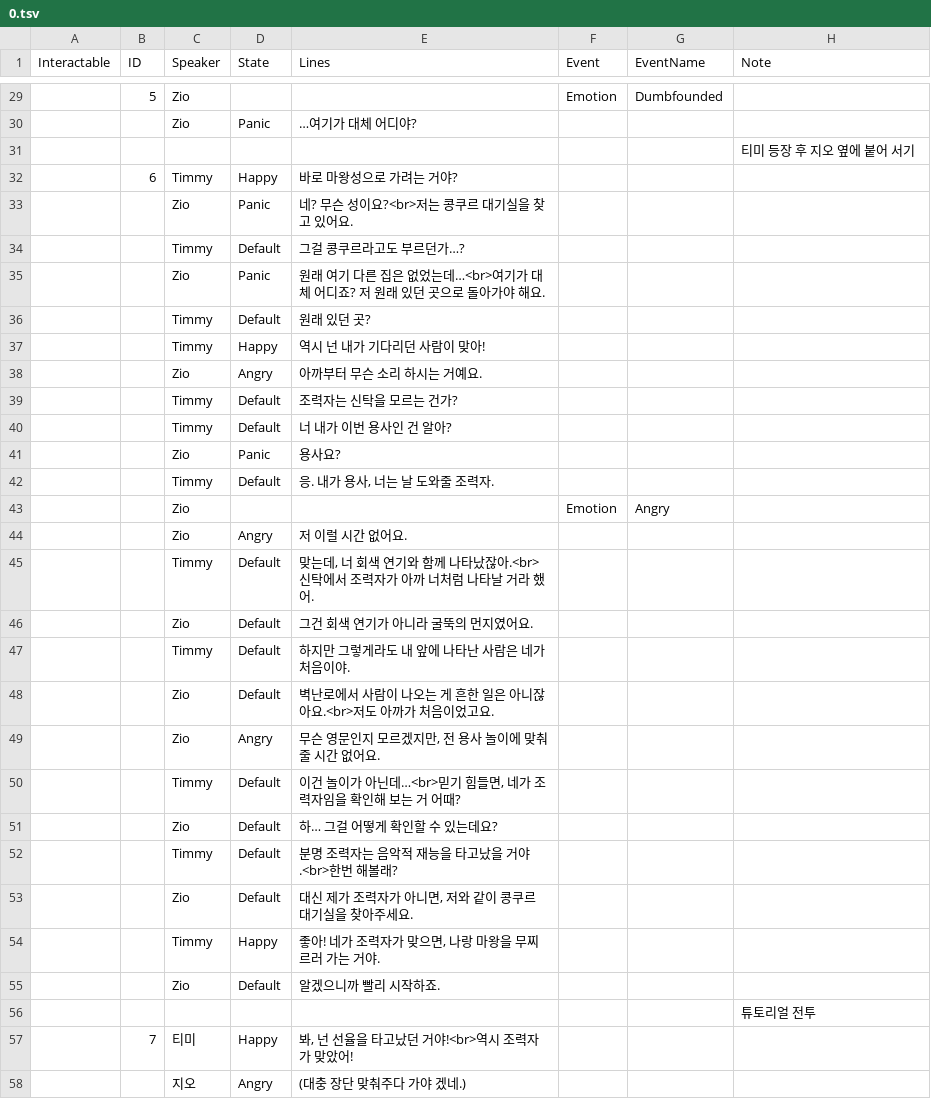
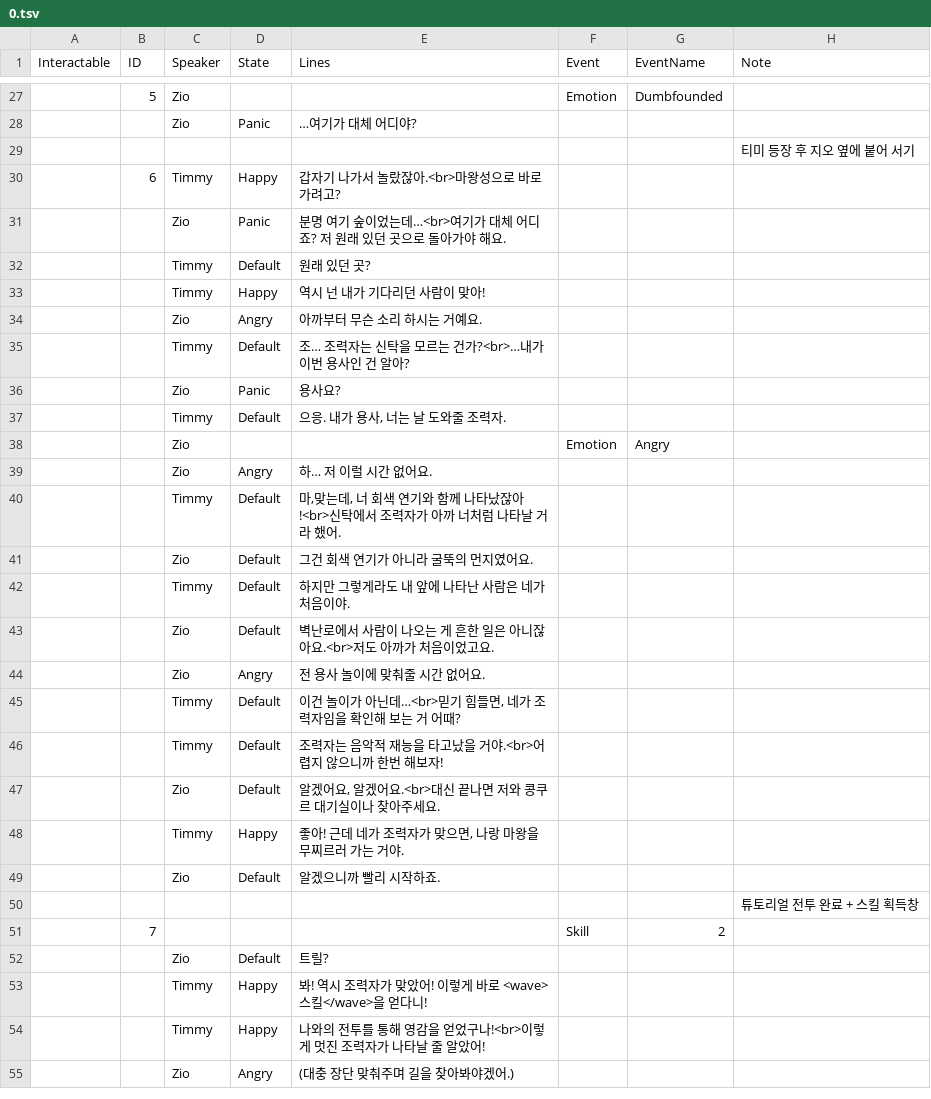
Before and after one commit to Duet-Forte/Duet-Forte, a TSV file: Assets/Resources/TSV/DialogueData/0.tsv, drawn as a sheet; only a part is shown, gaps mark what is left out; removed rows and columns are numbered as before the commit, all else as after; the diff covers the shown part only; the diff names each change by its address in the sheet, - before the commit and + after, or states it on an @@ line.

Commit message:
[Add] Add skill gain system

```diff
--- a/Assets/Resources/TSV/DialogueData/0.tsv
+++ b/Assets/Resources/TSV/DialogueData/0.tsv
-E30 (Lines): 바로 마왕성으로 가려는 거야?
+E30 (Lines): 갑자기 나가서 놀랐잖아.<br>마왕성으로 바로 가려고?
-row 33:  |  | Zio | Panic | 네? 무슨 성이요?<br>저는 콩쿠르 대기실을 찾고 있어요.
-row 34:  |  | Timmy | Default | 그걸 콩쿠르라고도 부르던가…?
-E31 (Lines): 원래 여기 다른 집은 없었는데…<br>…
+E31 (Lines): 분명 여기 숲이었는데…<br>…
-E35 (Lines): 조력자는 신탁을 모르는 건가?
+E35 (Lines): 조… 조력자는 신탁을 모르는 건가?<br>…내가 이번 용사인 건 알아?
-row 40:  |  | Timmy | Default | 너 내가 이번 용사인 건 알아?
-E37 (Lines): 응. 내가 용사, 너는 날 도와줄 조력자.
+E37 (Lines): 으응. 내가 용사, 너는 날 도와줄 조력자.
-E39 (Lines): 저 이럴 시간 없어요.
+E39 (Lines): 하… 저 이럴 시간 없어요.
-E40 (Lines): 맞는데, 너 회색 연기와 함께 나타났잖아.<br>신탁에서…
+E40 (Lines): 마,맞는데, 너 회색 연기와 함께 나타났잖아!<br>신탁에서…
-E44 (Lines): 무슨 영문인지 모르겠지만, 전 용사 놀이에 맞춰줄 시간 없어요.
+E44 (Lines): 전 용사 놀이에 맞춰줄 시간 없어요.
-row 51:  |  | Zio | Default | 하… 그걸 어떻게 확인할 수 있는데요?
-E46 (Lines): 분명 조력자는 음악적 재능을 타고났을 거야.<br>한번 해볼래?
+E46 (Lines): 조력자는 음악적 재능을 타고났을 거야.<br>어렵지 않으니까 한번 해보자!
-E47 (Lines): 대신 제가 조력자가 아니면, 저와 같이 콩쿠르 대기실을 찾아주세요.
+E47 (Lines): 알겠어요, 알겠어요.<br>대신 끝나면 저와 콩쿠르 대기실이나 찾아주세요.
-E48 (Lines): 좋아! 네가 조력자가 맞으면, 나랑 마왕을 무찌르러 가는 거야.
+E48 (Lines): 좋아! 근데 네가 조력자가 맞으면, 나랑 마왕을 무찌르러 가는 거야.
-H50 (Note): 튜토리얼 전투
+H50 (Note): 튜토리얼 전투 완료 + 스킬 획득창
-row 57:  | 7 | 티미 | Happy | 봐, 넌 선율을 타고났던 거야!<br>역시 조력자가 맞았어!
-row 58:  |  | 지오 | Angry | (대충 장단 맞춰주다 가야 겠네.)
+row 51:  | 7 |  |  |  | Skill | 2
+row 52:  |  | Zio | Default | 트릴?
+row 53:  |  | Timmy | Happy | 봐! 역시 조력자가 맞았어! 이렇게 바로 <wave>스킬</wave>을 얻다니!
+row 54:  |  | Timmy | Happy | 나와의 전투를 통해 영감을 얻었구나!<br>이렇게 멋진 조력자가 나타날 줄 알았어!
+row 55:  |  | Zio | Angry | (대충 장단 맞춰주며 길을 찾아봐야겠어.)
```
Also changed, not shown: 2 added rows, 8 removed rows and 19 edited cells elsewhere in this file, 8 other files.
